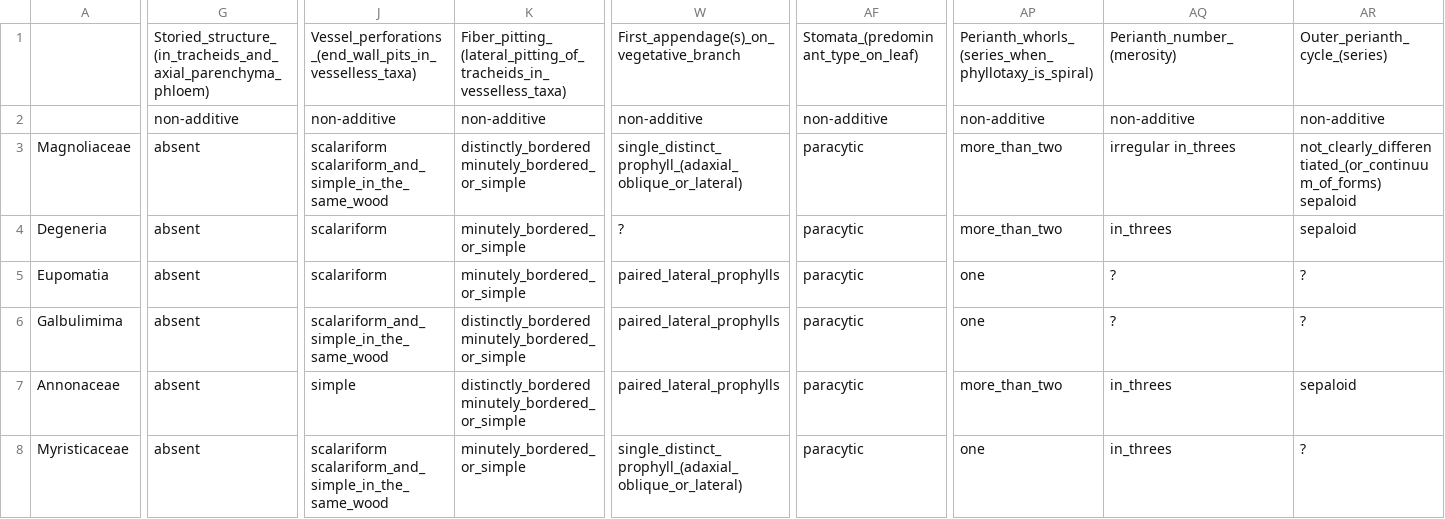
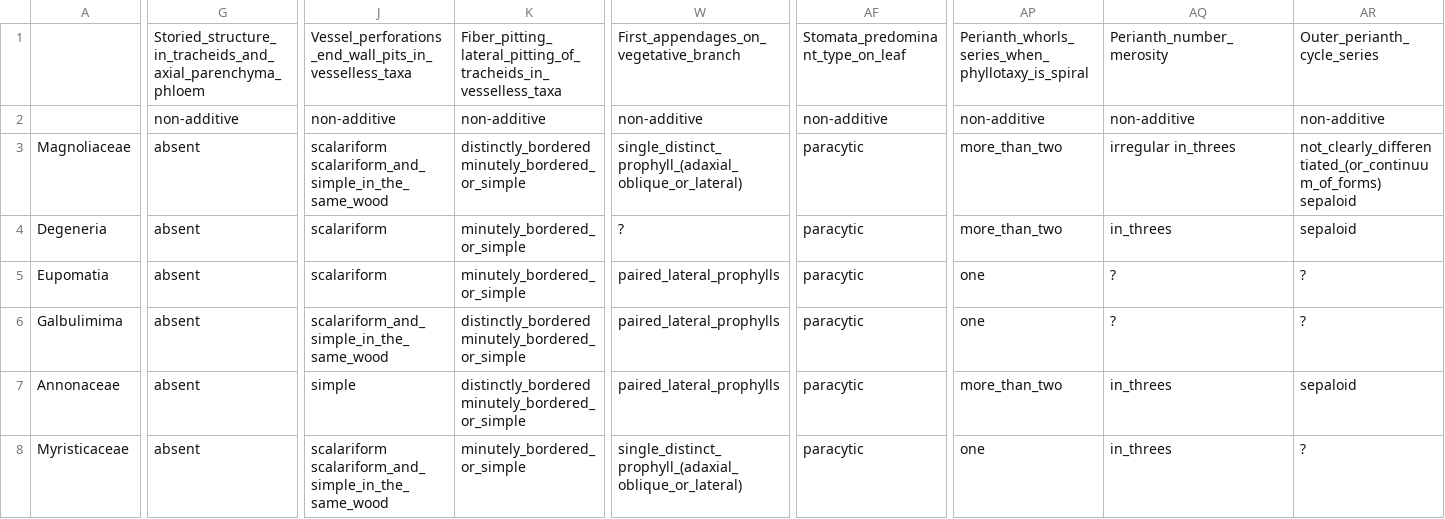
Before and after one commit to nrsalinas/2matrix, a CSV file: morphology-example.csv, drawn as a sheet; only a part is shown, gaps mark what is left out; the diff covers the shown part only; the diff names each change by its address in the sheet, - before the commit and + after, or states it on an @@ line.

```diff
--- a/morphology-example.csv
+++ b/morphology-example.csv
-G1: Storied_structure_(in_tracheids_and_axial_parenchyma_phloem)
+G1: Storied_structure_in_tracheids_and_axial_parenchyma_phloem
-J1: Vessel_perforations_(end_wall_pits_in_vesselless_taxa)
+J1: Vessel_perforations_end_wall_pits_in_vesselless_taxa
-K1: Fiber_pitting_(lateral_pitting_of_tracheids_in_vesselless_taxa)
+K1: Fiber_pitting_lateral_pitting_of_tracheids_in_vesselless_taxa
-W1: First_appendage(s)_on_vegetative_branch
+W1: First_appendages_on_vegetative_branch
-AF1: Stomata_(predominant_type_on_leaf)
+AF1: Stomata_predominant_type_on_leaf
-AP1: Perianth_whorls_(series_when_phyllotaxy_is_spiral)
+AP1: Perianth_whorls_series_when_phyllotaxy_is_spiral
-AQ1: Perianth_number_(merosity)
+AQ1: Perianth_number_merosity
-AR1: Outer_perianth_cycle_(series)
+AR1: Outer_perianth_cycle_series
```
Also changed, not shown: 6 edited cells elsewhere in this file, 3 other files.
